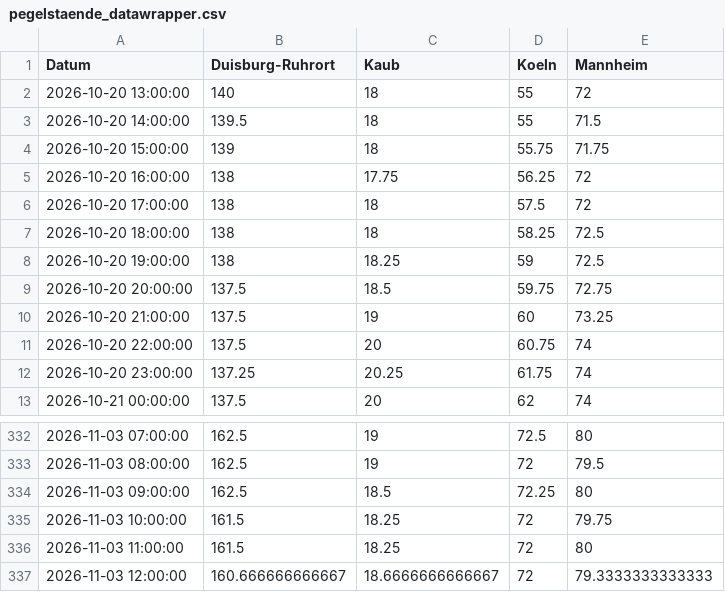
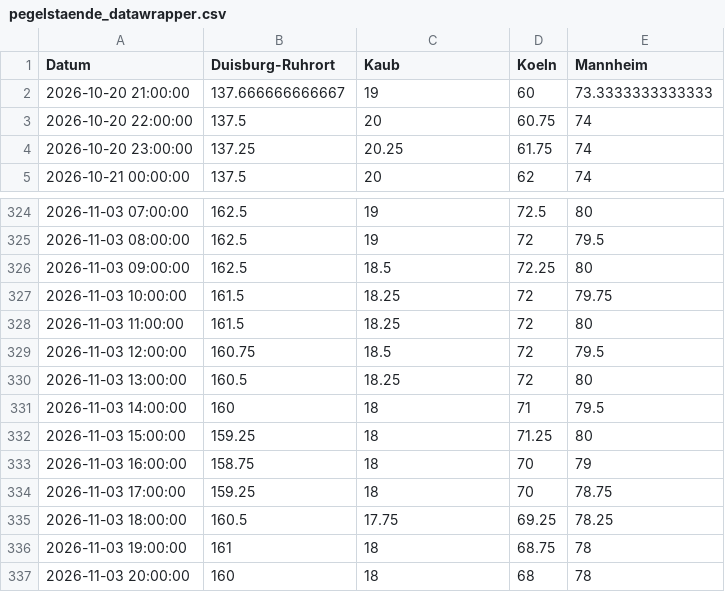
Before and after one commit to robjrentrop/pegelstaende_rhein, a CSV file: pegelstaende_datawrapper.csv, drawn as a sheet; only a part is shown, gaps mark what is left out.

```diff
--- a/pegelstaende_datawrapper.csv
+++ b/pegelstaende_datawrapper.csv
@@ -1,11 +1,3 @@
 "Datum","Duisburg-Ruhrort","Kaub","Koeln","Mannheim"
-"2026-10-20 13:00:00",140,18,55,72
-"2026-10-20 14:00:00",139.5,18,55,71.5
-"2026-10-20 15:00:00",139,18,55.75,71.75
-"2026-10-20 16:00:00",138,17.75,56.25,72
-"2026-10-20 17:00:00",138,18,57.5,72
-"2026-10-20 18:00:00",138,18,58.25,72.5
-"2026-10-20 19:00:00",138,18.25,59,72.5
-"2026-10-20 20:00:00",137.5,18.5,59.75,72.75
-"2026-10-20 21:00:00",137.5,19,60,73.25
+"2026-10-20 21:00:00",137.666666666667,19,60,73.3333333333333
 "2026-10-20 22:00:00",137.5,20,60.75,74
@@ -336,2 +328,10 @@
 "2026-11-03 11:00:00",161.5,18.25,72,80
-"2026-11-03 12:00:00",160.666666666667,18.6666666666667,72,79.3333333333333
+"2026-11-03 12:00:00",160.75,18.5,72,79.5
+"2026-11-03 13:00:00",160.5,18.25,72,80
+"2026-11-03 14:00:00",160,18,71,79.5
+"2026-11-03 15:00:00",159.25,18,71.25,80
+"2026-11-03 16:00:00",158.75,18,70,79
+"2026-11-03 17:00:00",159.25,18,70,78.75
+"2026-11-03 18:00:00",160.5,17.75,69.25,78.25
+"2026-11-03 19:00:00",161,18,68.75,78
+"2026-11-03 20:00:00",160,18,68,78
```
